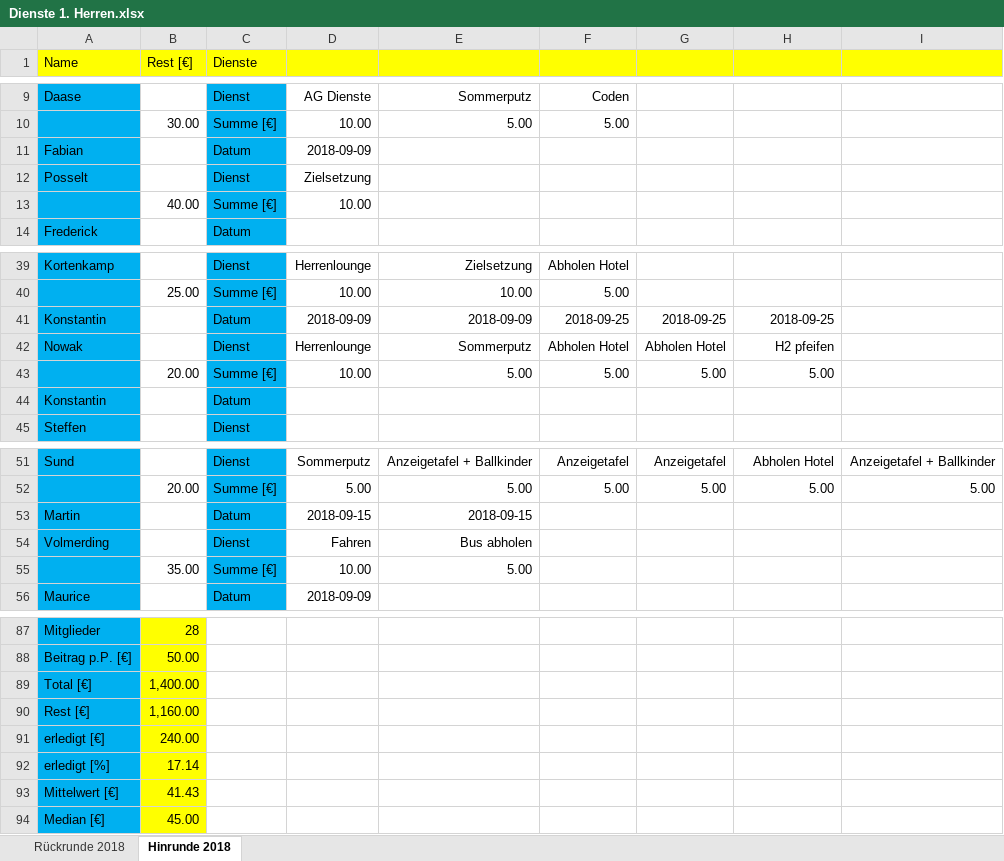
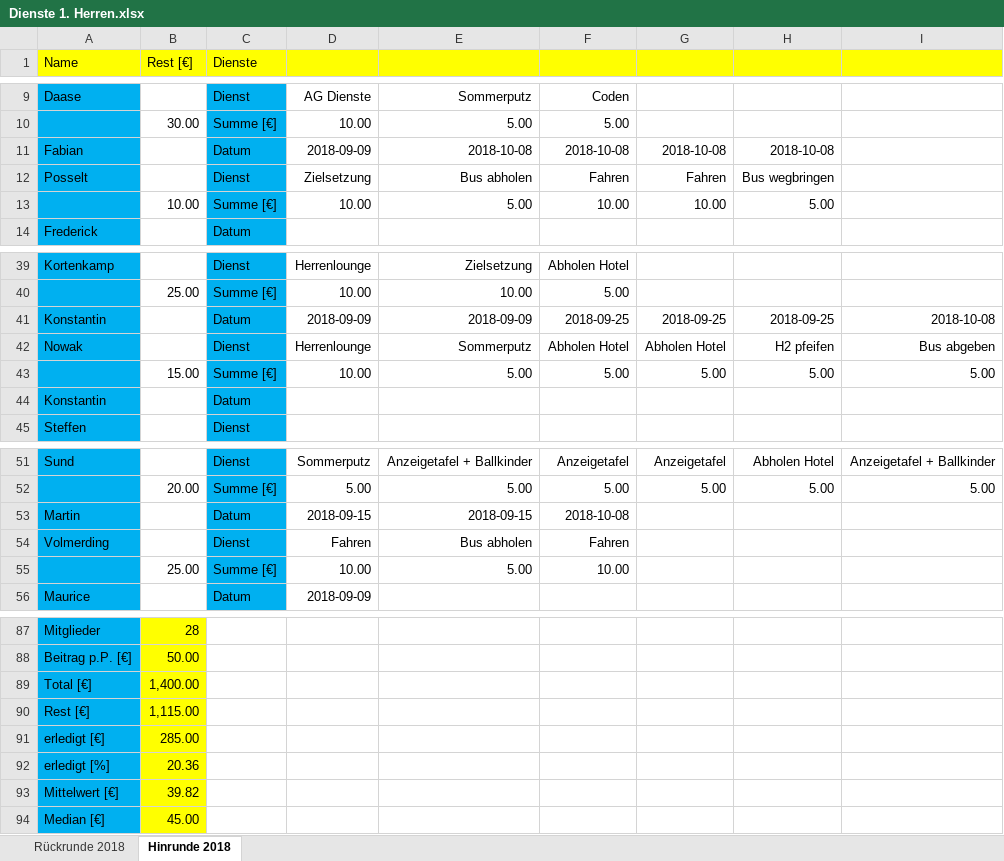
Before and after one commit to BjoernDaase/AGDienste, an Excel workbook: Dienste 1. Herren.xlsx, sheet Hinrunde 2018, drawn as a sheet; only a part is shown, gaps mark what is left out; values as stored, in another font and other column widths than the file's, no borders; conditional formats not drawn; removed rows and columns are numbered as before the commit, all else as after; the diff names each change by its address in the sheet, - before the commit and + after, or states it on an @@ line.

```diff
--- a/Dienste 1. Herren.xlsx (sheet Hinrunde 2018)
+++ b/Dienste 1. Herren.xlsx (sheet Hinrunde 2018)
-E11: (empty)
+E11: 2018-10-08
-F11: (empty)
+F11: 2018-10-08
-G11: (empty)
+G11: 2018-10-08
-H11: (empty)
+H11: 2018-10-08
-E12: (empty)
+E12: Bus abholen
-F12: (empty)
+F12: Fahren
-G12: (empty)
+G12: Fahren
-H12: (empty)
+H12: Bus wegbringen
-row 13:  | 40.00 | Summe [€] | 10.00
+row 13:  | 10.00 | Summe [€] | 10.00 | 5.00 | 10.00 | 10.00 | 5.00
-I41: (empty)
+I41: 2018-10-08
-I42: (empty)
+I42: Bus abgeben
-B43 (Rest [€]): 20.00
+B43 (Rest [€]): 15.00
-I43: (empty)
+I43: 5.00
-F53: (empty)
+F53: 2018-10-08
-F54: (empty)
+F54: Fahren
-B55 (Rest [€]): 35.00
+B55 (Rest [€]): 25.00
-F55: (empty)
+F55: 10.00
-B90 (Rest [€]): 1,160.00
+B90 (Rest [€]): 1,115.00
-B91 (Rest [€]): 240.00
+B91 (Rest [€]): 285.00
-B92 (Rest [€]): 17.14
+B92 (Rest [€]): 20.36
-B93 (Rest [€]): 41.43
+B93 (Rest [€]): 39.82
```
Also changed, not shown: 1 other file.
